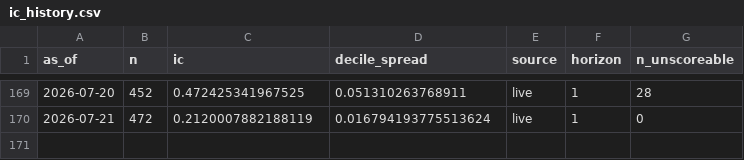
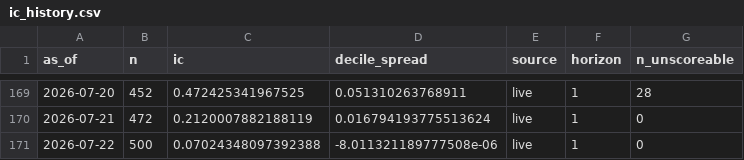
Before and after one commit to Savi-Swar/StrategyBuilder, a CSV file: reports/ledger/ic_history.csv, drawn as a sheet; only a part is shown, gaps mark what is left out; the diff names each change by its address in the sheet, - before the commit and + after, or states it on an @@ line.

```diff
--- a/reports/ledger/ic_history.csv
+++ b/reports/ledger/ic_history.csv
+row 171: 2026-07-22 | 500 | 0.07024348097392388 | -8.011321189777508e-06 | live | 1 | 0
```
Also changed, not shown: 3 other files.
